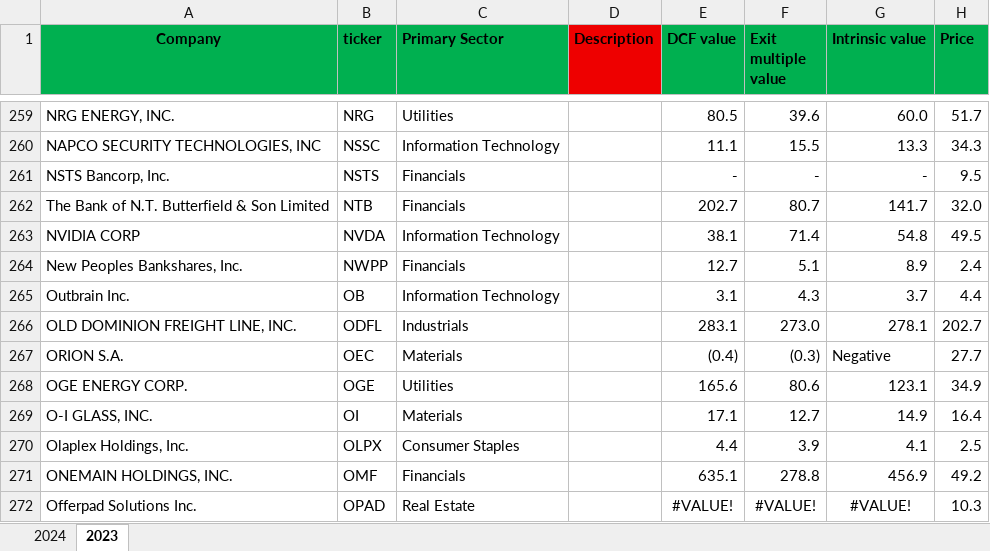
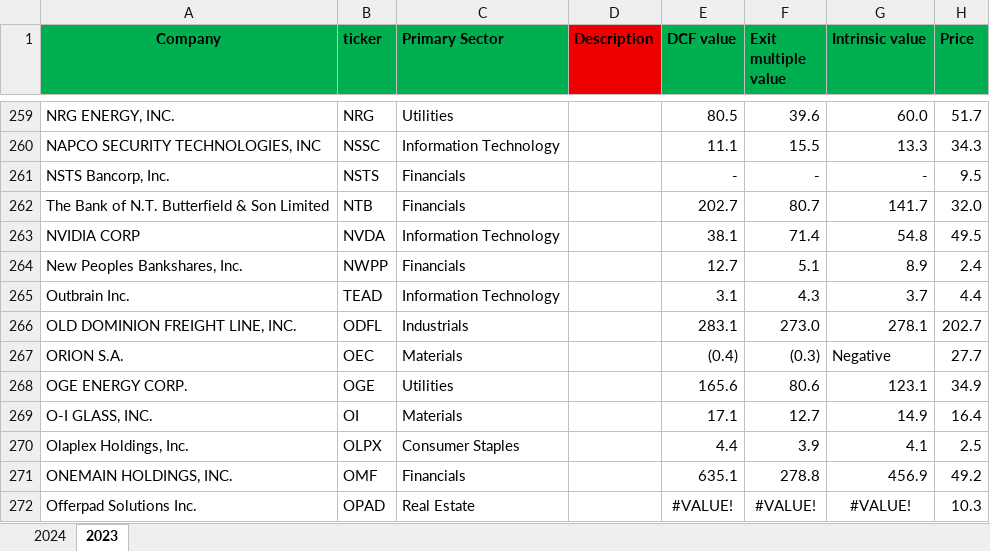
Before and after one commit to rytismak/oakie, an Excel workbook: data_script/input.xlsx, sheet 2023, drawn as a sheet; only a part is shown, gaps mark what is left out; values as stored, in another font and other column widths than the file's, no borders; charts and pictures and conditional formats not drawn; the diff names each change by its address in the sheet, - before the commit and + after, or states it on an @@ line.

Commit message:
change OB ticker to TEAD in input.xlsx

```diff
--- a/data_script/input.xlsx (sheet 2023)
+++ b/data_script/input.xlsx (sheet 2023)
-B265 (ticker): OB
+B265 (ticker): TEAD
```
Also changed, not shown: sheet 2024.
